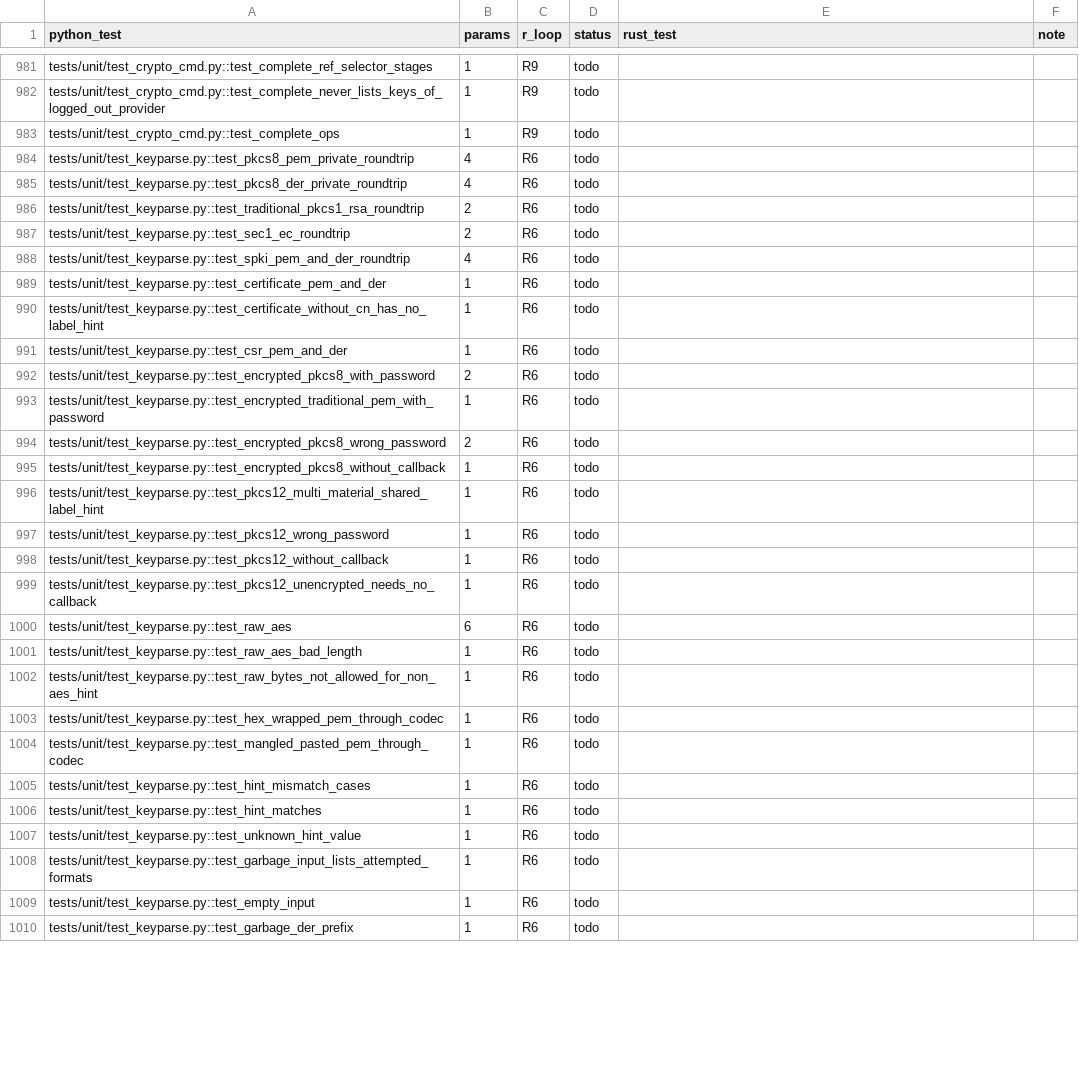
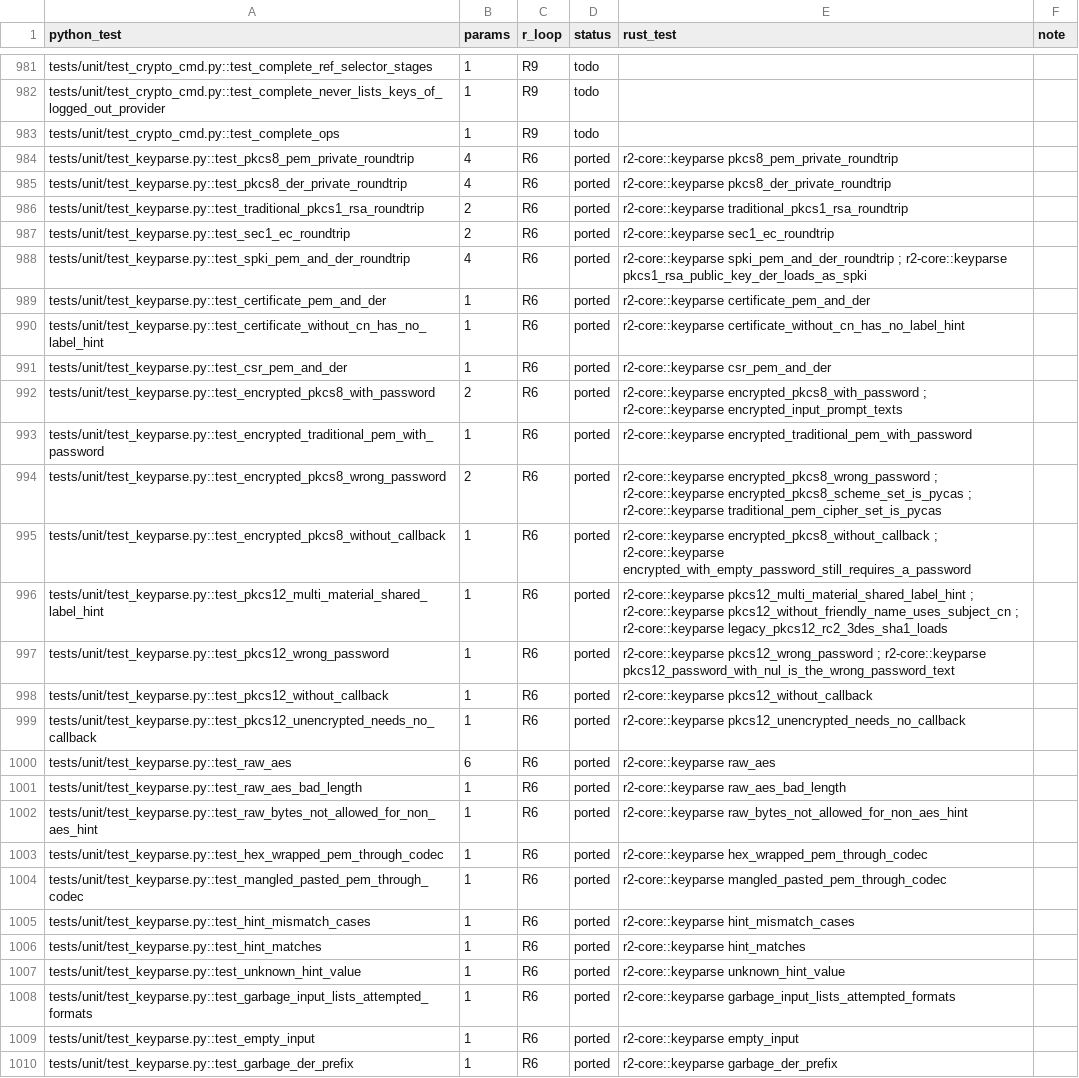
Before and after one commit to adipata/r2, a CSV file: parity/ledger.csv, drawn as a sheet; only a part is shown, gaps mark what is left out; the diff covers the shown part only.

```diff
--- a/parity/ledger.csv
+++ b/parity/ledger.csv
@@ -983,28 +983,28 @@ tests/unit/test_crypto_cmd.py::test_complete_never_lists_keys_of_logged_out_prov
 tests/unit/test_crypto_cmd.py::test_complete_ops,1,R9,todo,,
-tests/unit/test_keyparse.py::test_pkcs8_pem_private_roundtrip,4,R6,todo,,
-tests/unit/test_keyparse.py::test_pkcs8_der_private_roundtrip,4,R6,todo,,
-tests/unit/test_keyparse.py::test_traditional_pkcs1_rsa_roundtrip,2,R6,todo,,
-tests/unit/test_keyparse.py::test_sec1_ec_roundtrip,2,R6,todo,,
-tests/unit/test_keyparse.py::test_spki_pem_and_der_roundtrip,4,R6,todo,,
-tests/unit/test_keyparse.py::test_certificate_pem_and_der,1,R6,todo,,
-tests/unit/test_keyparse.py::test_certificate_without_cn_has_no_label_hint,1,R6,todo,,
-tests/unit/test_keyparse.py::test_csr_pem_and_der,1,R6,todo,,
-tests/unit/test_keyparse.py::test_encrypted_pkcs8_with_password,2,R6,todo,,
-tests/unit/test_keyparse.py::test_encrypted_traditional_pem_with_password,1,R6,todo,,
-tests/unit/test_keyparse.py::test_encrypted_pkcs8_wrong_password,2,R6,todo,,
-tests/unit/test_keyparse.py::test_encrypted_pkcs8_without_callback,1,R6,todo,,
-tests/unit/test_keyparse.py::test_pkcs12_multi_material_shared_label_hint,1,R6,todo,,
-tests/unit/test_keyparse.py::test_pkcs12_wrong_password,1,R6,todo,,
-tests/unit/test_keyparse.py::test_pkcs12_without_callback,1,R6,todo,,
-tests/unit/test_keyparse.py::test_pkcs12_unencrypted_needs_no_callback,1,R6,todo,,
-tests/unit/test_keyparse.py::test_raw_aes,6,R6,todo,,
-tests/unit/test_keyparse.py::test_raw_aes_bad_length,1,R6,todo,,
-tests/unit/test_keyparse.py::test_raw_bytes_not_allowed_for_non_aes_hint,1,R6,todo,,
-tests/unit/test_keyparse.py::test_hex_wrapped_pem_through_codec,1,R6,todo,,
-tests/unit/test_keyparse.py::test_mangled_pasted_pem_through_codec,1,R6,todo,,
-tests/unit/test_keyparse.py::test_hint_mismatch_cases,1,R6,todo,,
-tests/unit/test_keyparse.py::test_hint_matches,1,R6,todo,,
-tests/unit/test_keyparse.py::test_unknown_hint_value,1,R6,todo,,
-tests/unit/test_keyparse.py::test_garbage_input_lists_attempted_formats,1,R6,todo,,
-tests/unit/test_keyparse.py::test_empty_input,1,R6,todo,,
-tests/unit/test_keyparse.py::test_garbage_der_prefix,1,R6,todo,,
+tests/unit/test_keyparse.py::test_pkcs8_pem_private_roundtrip,4,R6,ported,r2-core::keyparse pkcs8_pem_private_roundtrip,
+tests/unit/test_keyparse.py::test_pkcs8_der_private_roundtrip,4,R6,ported,r2-core::keyparse pkcs8_der_private_roundtrip,
+tests/unit/test_keyparse.py::test_traditional_pkcs1_rsa_roundtrip,2,R6,ported,r2-core::keyparse traditional_pkcs1_rsa_roundtrip,
+tests/unit/test_keyparse.py::test_sec1_ec_roundtrip,2,R6,ported,r2-core::keyparse sec1_ec_roundtrip,
+tests/unit/test_keyparse.py::test_spki_pem_and_der_roundtrip,4,R6,ported,r2-core::keyparse spki_pem_and_der_roundtrip ; r2-core::keyparse pkcs1_rsa_public_key_der_loads_as_spki,
+tests/unit/test_keyparse.py::test_certificate_pem_and_der,1,R6,ported,r2-core::keyparse certificate_pem_and_der,
+tests/unit/test_keyparse.py::test_certificate_without_cn_has_no_label_hint,1,R6,ported,r2-core::keyparse certificate_without_cn_has_no_label_hint,
+tests/unit/test_keyparse.py::test_csr_pem_and_der,1,R6,ported,r2-core::keyparse csr_pem_and_der,
+tests/unit/test_keyparse.py::test_encrypted_pkcs8_with_password,2,R6,ported,r2-core::keyparse encrypted_pkcs8_with_password ; r2-core::keyparse encrypted_input_prompt_texts,
+tests/unit/test_keyparse.py::test_encrypted_traditional_pem_with_password,1,R6,ported,r2-core::keyparse encrypted_traditional_pem_with_password,
+tests/unit/test_keyparse.py::test_encrypted_pkcs8_wrong_password,2,R6,ported,r2-core::keyparse encrypted_pkcs8_wrong_password ; r2-core::keyparse encrypted_pkcs8_scheme_set_is_pycas ; r2-core::keyparse traditional_pem_cipher_set_is_pycas,
+tests/unit/test_keyparse.py::test_encrypted_pkcs8_without_callback,1,R6,ported,r2-core::keyparse encrypted_pkcs8_without_callback ; r2-core::keyparse encrypted_with_empty_password_still_requires_a_password,
+tests/unit/test_keyparse.py::test_pkcs12_multi_material_shared_label_hint,1,R6,ported,r2-core::keyparse pkcs12_multi_material_shared_label_hint ; r2-core::keyparse pkcs12_without_friendly_name_uses_subject_cn ; r2-core::keyparse legacy_pkcs12_rc2_3des_sha1_loads,
+tests/unit/test_keyparse.py::test_pkcs12_wrong_password,1,R6,ported,r2-core::keyparse pkcs12_wrong_password ; r2-core::keyparse pkcs12_password_with_nul_is_the_wrong_password_text,
+tests/unit/test_keyparse.py::test_pkcs12_without_callback,1,R6,ported,r2-core::keyparse pkcs12_without_callback,
+tests/unit/test_keyparse.py::test_pkcs12_unencrypted_needs_no_callback,1,R6,ported,r2-core::keyparse pkcs12_unencrypted_needs_no_callback,
+tests/unit/test_keyparse.py::test_raw_aes,6,R6,ported,r2-core::keyparse raw_aes,
+tests/unit/test_keyparse.py::test_raw_aes_bad_length,1,R6,ported,r2-core::keyparse raw_aes_bad_length,
+tests/unit/test_keyparse.py::test_raw_bytes_not_allowed_for_non_aes_hint,1,R6,ported,r2-core::keyparse raw_bytes_not_allowed_for_non_aes_hint,
+tests/unit/test_keyparse.py::test_hex_wrapped_pem_through_codec,1,R6,ported,r2-core::keyparse hex_wrapped_pem_through_codec,
+tests/unit/test_keyparse.py::test_mangled_pasted_pem_through_codec,1,R6,ported,r2-core::keyparse mangled_pasted_pem_through_codec,
+tests/unit/test_keyparse.py::test_hint_mismatch_cases,1,R6,ported,r2-core::keyparse hint_mismatch_cases,
+tests/unit/test_keyparse.py::test_hint_matches,1,R6,ported,r2-core::keyparse hint_matches,
+tests/unit/test_keyparse.py::test_unknown_hint_value,1,R6,ported,r2-core::keyparse unknown_hint_value,
+tests/unit/test_keyparse.py::test_garbage_input_lists_attempted_formats,1,R6,ported,r2-core::keyparse garbage_input_lists_attempted_formats,
+tests/unit/test_keyparse.py::test_empty_input,1,R6,ported,r2-core::keyparse empty_input,
+tests/unit/test_keyparse.py::test_garbage_der_prefix,1,R6,ported,r2-core::keyparse garbage_der_prefix,
```
Also changed, not shown: 92 edited cells elsewhere in this file, 15 other files.
